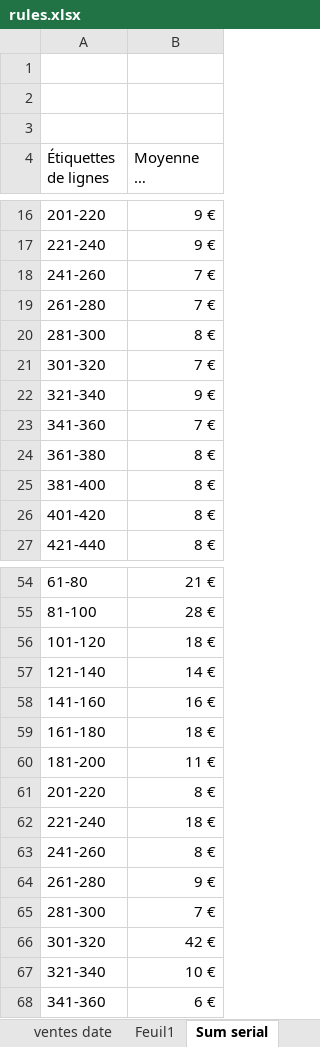
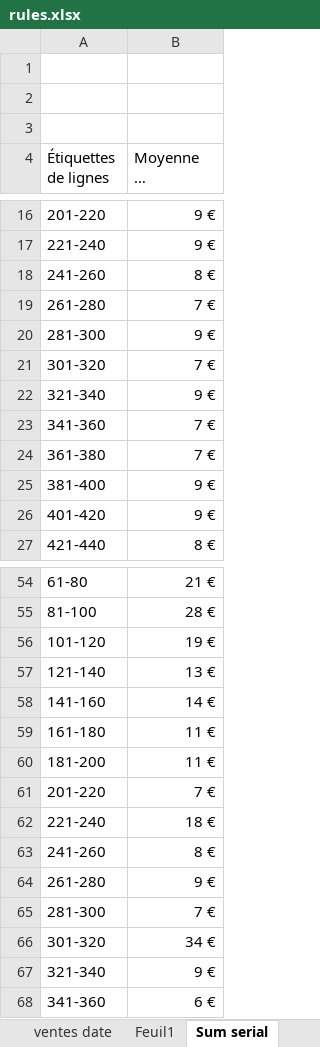
Before and after one commit to JulienMaille/rules-market-watcher, an Excel workbook: rules.xlsx, sheet Sum serial, drawn as a sheet; only a part is shown, gaps mark what is left out; long unchanged cells end in …; values as stored, in another font and other column widths than the file's, no borders; charts and pictures not drawn; the diff covers the shown part only; the diff names each change by its address in the sheet, - before the commit and + after, or states it on an @@ line.

```diff
--- a/rules.xlsx (sheet Sum serial)
+++ b/rules.xlsx (sheet Sum serial)
-B18 (Moyenne de priceEUR): 7 €
+B18 (Moyenne de priceEUR): 8 €
-B20 (Moyenne de priceEUR): 8 €
+B20 (Moyenne de priceEUR): 9 €
-B24 (Moyenne de priceEUR): 8 €
+B24 (Moyenne de priceEUR): 7 €
-B25:B26 (Moyenne de priceEUR): 8 €
+B25:B26 (Moyenne de priceEUR): 9 €
-B56 (Moyenne de priceEUR): 18 €
+B56 (Moyenne de priceEUR): 19 €
-B57 (Moyenne de priceEUR): 14 €
+B57 (Moyenne de priceEUR): 13 €
-B58 (Moyenne de priceEUR): 16 €
+B58 (Moyenne de priceEUR): 14 €
-B59 (Moyenne de priceEUR): 18 €
+B59 (Moyenne de priceEUR): 11 €
-B61 (Moyenne de priceEUR): 8 €
+B61 (Moyenne de priceEUR): 7 €
-B66 (Moyenne de priceEUR): 42 €
+B66 (Moyenne de priceEUR): 34 €
-B67 (Moyenne de priceEUR): 10 €
+B67 (Moyenne de priceEUR): 9 €
```
Also changed, not shown: 23 edited cells elsewhere in this sheet, sheet export, sheet ventes date, sheet nb ventes, sheet Sum plat, sheet Sum com, sheet Moy plat, 2 more sheets, charts or pictures, 5 other files.
